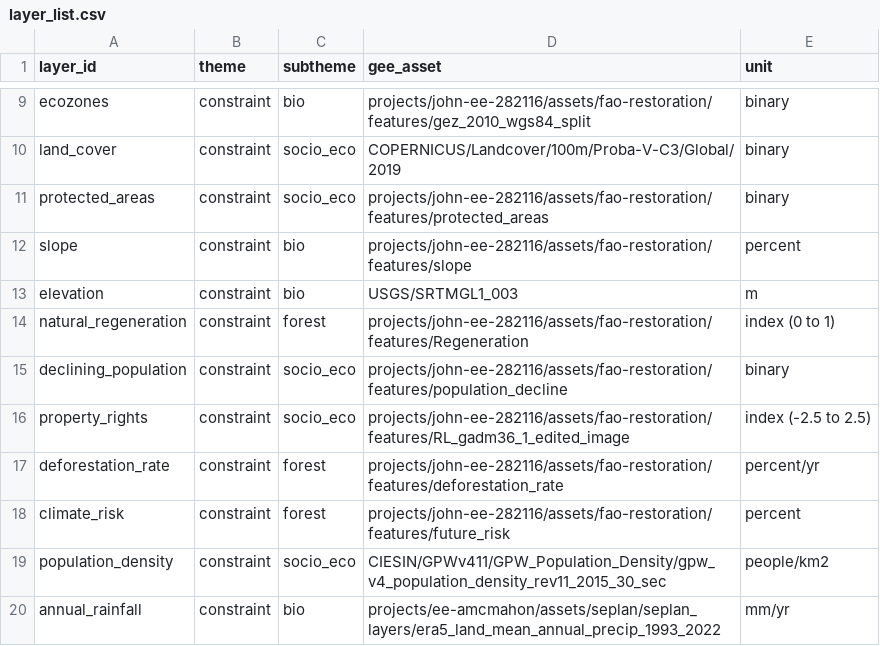
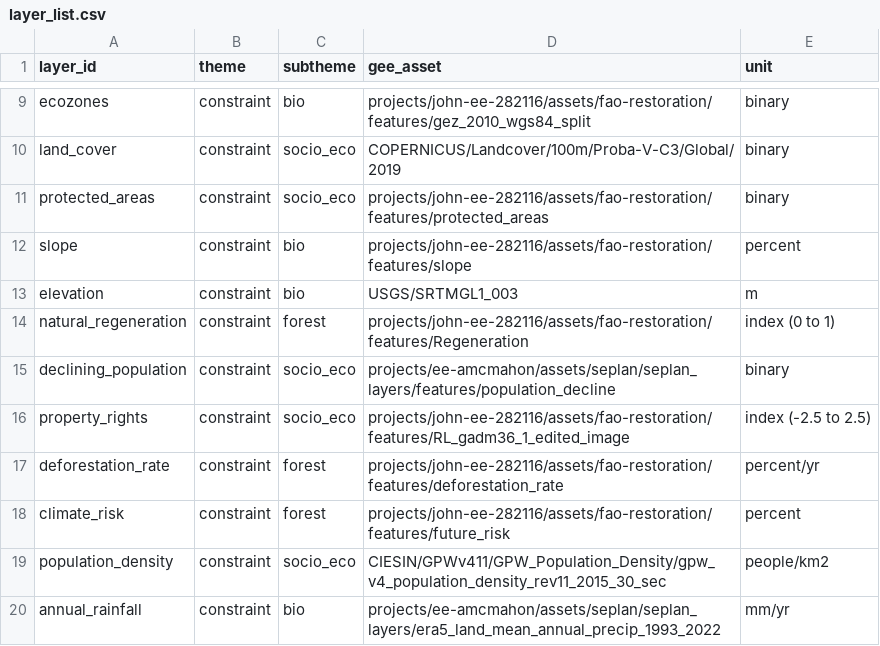
Before and after one commit to sepal-contrib/se.plan, a CSV file: utils/layer_list.csv, drawn as a sheet; only a part is shown, gaps mark what is left out.

Commit message:
Update layer_list.csv
update declining population (changing to make value equal 1 if human population declined)

```diff
--- a/utils/layer_list.csv
+++ b/utils/layer_list.csv
@@ -14,3 +14,3 @@ elevation,constraint,bio ,USGS/SRTMGL1_003,m
 natural_regeneration,constraint,forest,projects/john-ee-282116/assets/fao-restoration/features/Regeneration,index (0 to 1)
-declining_population,constraint,socio_eco,projects/john-ee-282116/assets/fao-restoration/features/population_decline,binary
+declining_population,constraint,socio_eco,projects/ee-amcmahon/assets/seplan/seplan_layers/features/population_decline,binary
 property_rights,constraint,socio_eco,projects/john-ee-282116/assets/fao-restoration/features/RL_gadm36_1_edited_image,index (-2.5 to 2.5)
```
